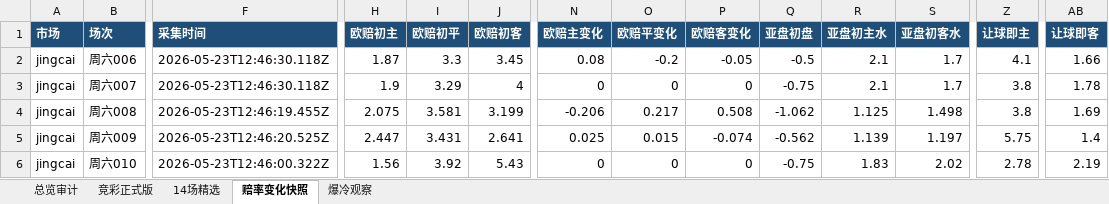
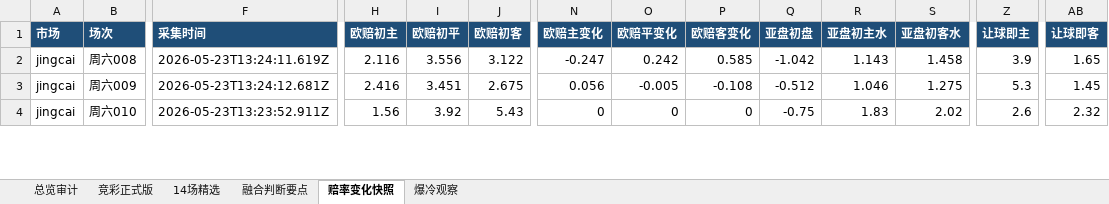
Before and after one commit to prenticeleogomez466-sys/-, an Excel workbook: data/exports/football-recommendations-latest-2026-05-23.xlsx, sheet 赔率变化快照, drawn as a sheet; only a part is shown, gaps mark what is left out; values as stored, in another font and other column widths than the file's, no borders; removed rows and columns are numbered as before the commit, all else as after; rows hold the shown columns only; the diff covers the shown part only; the diff names each change by its address in the sheet, - before the commit and + after, or states it on an @@ line.

```diff
--- a/data/exports/football-recommendations-latest-2026-05-23.xlsx (sheet 赔率变化快照)
+++ b/data/exports/football-recommendations-latest-2026-05-23.xlsx (sheet 赔率变化快照)
+sheet tab: 融合判断要点
-row 2: jingcai | 周六006 | 2026-05-23T12:46:30.118Z | 1.87 | 3.3 | 3.45 | 0.08 | -0.2 | -0.05 | -0.5 | 2.1 | 1.7 | 4.1 | 1.66
-row 3: jingcai | 周六007 | 2026-05-23T12:46:30.118Z | 1.9 | 3.29 | 4 | 0 | 0 | 0 | -0.75 | 2.1 | 1.7 | 3.8 | 1.78
-F2 (采集时间): 2026-05-23T12:46:19.455Z
+F2 (采集时间): 2026-05-23T13:24:11.619Z
-H2 (欧赔初主): 2.075
+H2 (欧赔初主): 2.116
-I2 (欧赔初平): 3.581
+I2 (欧赔初平): 3.556
-J2 (欧赔初客): 3.199
+J2 (欧赔初客): 3.122
-N2 (欧赔主变化): -0.206
+N2 (欧赔主变化): -0.247
-O2 (欧赔平变化): 0.217
+O2 (欧赔平变化): 0.242
-P2 (欧赔客变化): 0.508
+P2 (欧赔客变化): 0.585
-Q2 (亚盘初盘): -1.062
+Q2 (亚盘初盘): -1.042
-R2 (亚盘初主水): 1.125
+R2 (亚盘初主水): 1.143
-S2 (亚盘初客水): 1.498
+S2 (亚盘初客水): 1.458
-Z2 (让球即主): 3.8
+Z2 (让球即主): 3.9
-AB2 (让球即客): 1.69
+AB2 (让球即客): 1.65
-F3 (采集时间): 2026-05-23T12:46:20.525Z
+F3 (采集时间): 2026-05-23T13:24:12.681Z
-H3 (欧赔初主): 2.447
+H3 (欧赔初主): 2.416
-I3 (欧赔初平): 3.431
+I3 (欧赔初平): 3.451
-J3 (欧赔初客): 2.641
+J3 (欧赔初客): 2.675
-N3 (欧赔主变化): 0.025
+N3 (欧赔主变化): 0.056
-O3 (欧赔平变化): 0.015
+O3 (欧赔平变化): -0.005
-P3 (欧赔客变化): -0.074
+P3 (欧赔客变化): -0.108
-Q3 (亚盘初盘): -0.562
+Q3 (亚盘初盘): -0.512
-R3 (亚盘初主水): 1.139
+R3 (亚盘初主水): 1.046
-S3 (亚盘初客水): 1.197
+S3 (亚盘初客水): 1.275
-Z3 (让球即主): 5.75
+Z3 (让球即主): 5.3
-AB3 (让球即客): 1.4
+AB3 (让球即客): 1.45
-F4 (采集时间): 2026-05-23T12:46:00.322Z
+F4 (采集时间): 2026-05-23T13:23:52.911Z
-Z4 (让球即主): 2.78
+Z4 (让球即主): 2.6
-AB4 (让球即客): 2.19
+AB4 (让球即客): 2.32
```
Also changed, not shown: 246 edited cells elsewhere in this sheet, sheet 竞彩正式版, sheet 爆冷观察, sheet 14场精选, sheet 总览审计, 2 other files.
